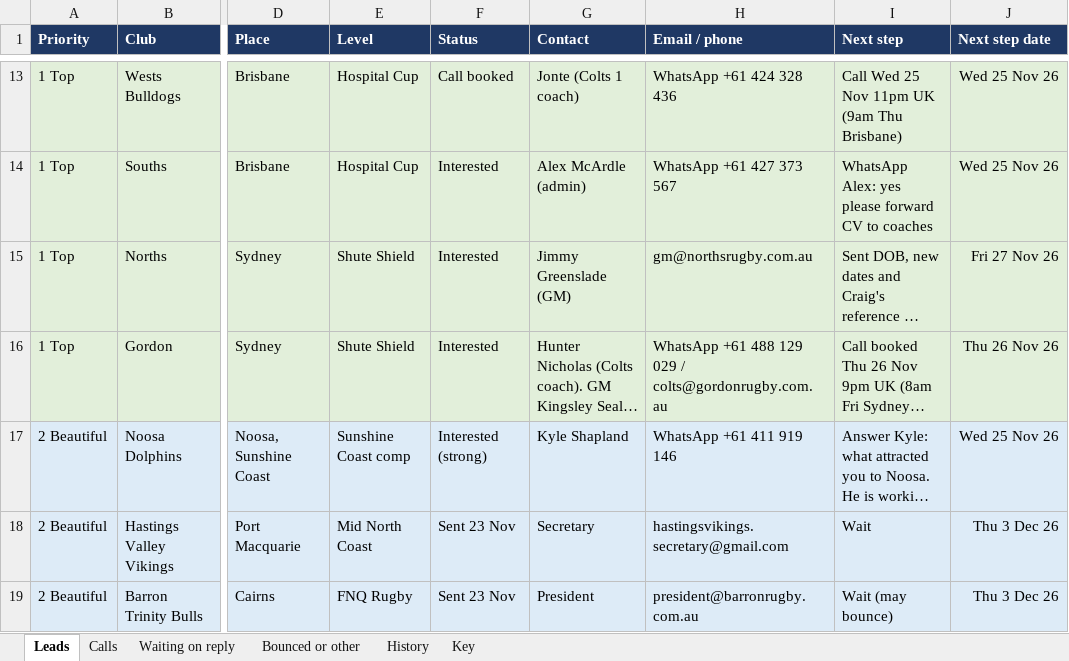
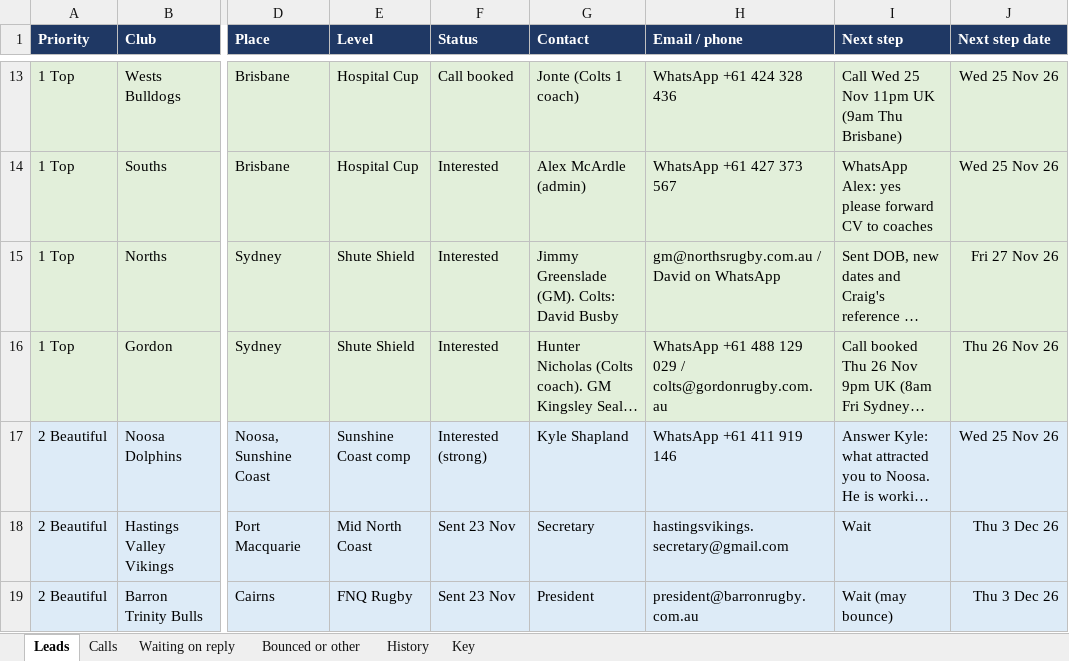
Before and after one commit to AliAljawabra/Daily, an Excel workbook: Rugby 2027 Tracker.xlsx, sheet Leads, drawn as a sheet; only a part is shown, gaps mark what is left out; long unchanged cells end in …; values as stored, in another font and other column widths than the file's, no borders; the diff names each change by its address in the sheet, - before the commit and + after, or states it on an @@ line.

```diff
--- a/Rugby 2027 Tracker.xlsx (sheet Leads)
+++ b/Rugby 2027 Tracker.xlsx (sheet Leads)
-G15 (Contact): Jimmy Greenslade (GM)
+G15 (Contact): Jimmy Greenslade (GM). Colts: David Busby
-H15 (Email / phone): gm@northsrugby.com.au
+H15 (Email / phone): gm@northsrugby.com.au / David on WhatsApp
```
Also changed, not shown: sheet History.
